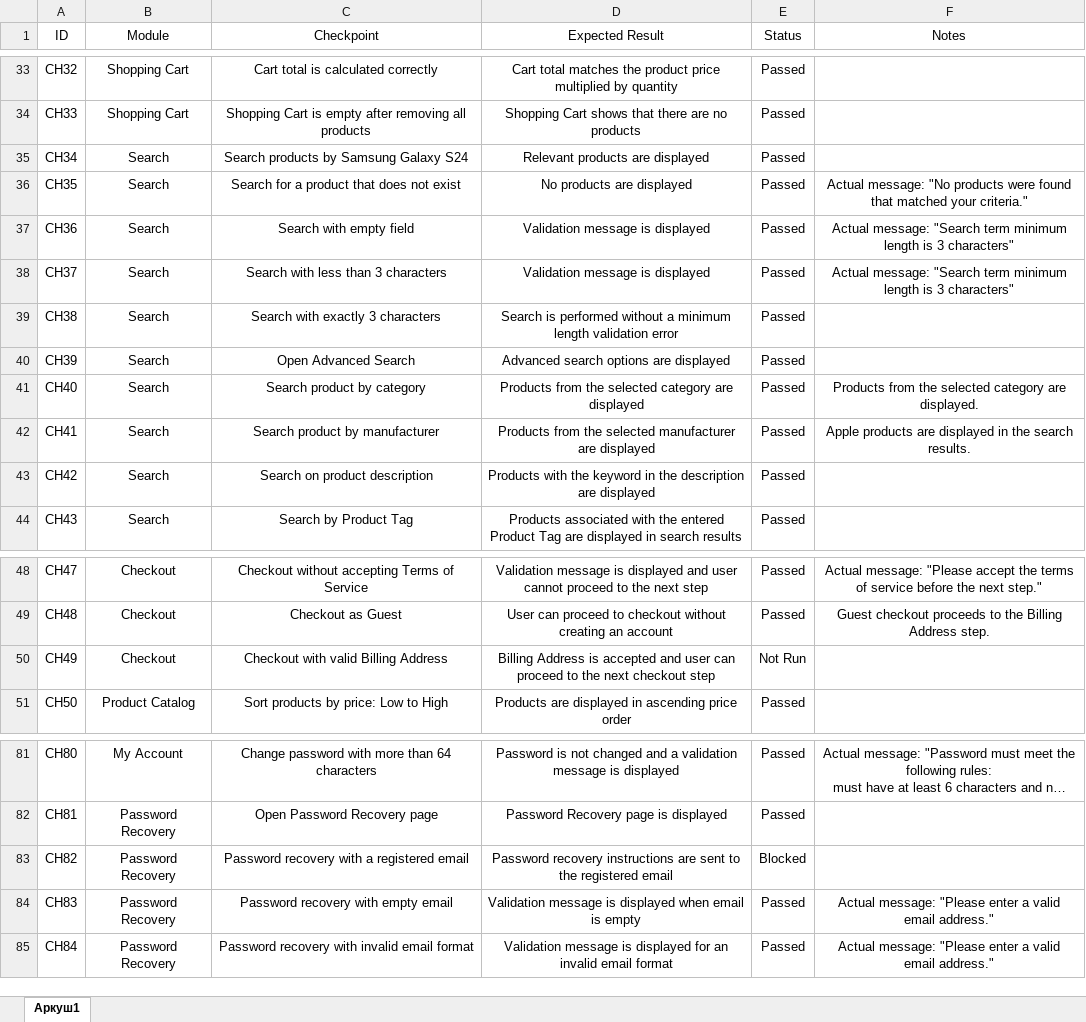
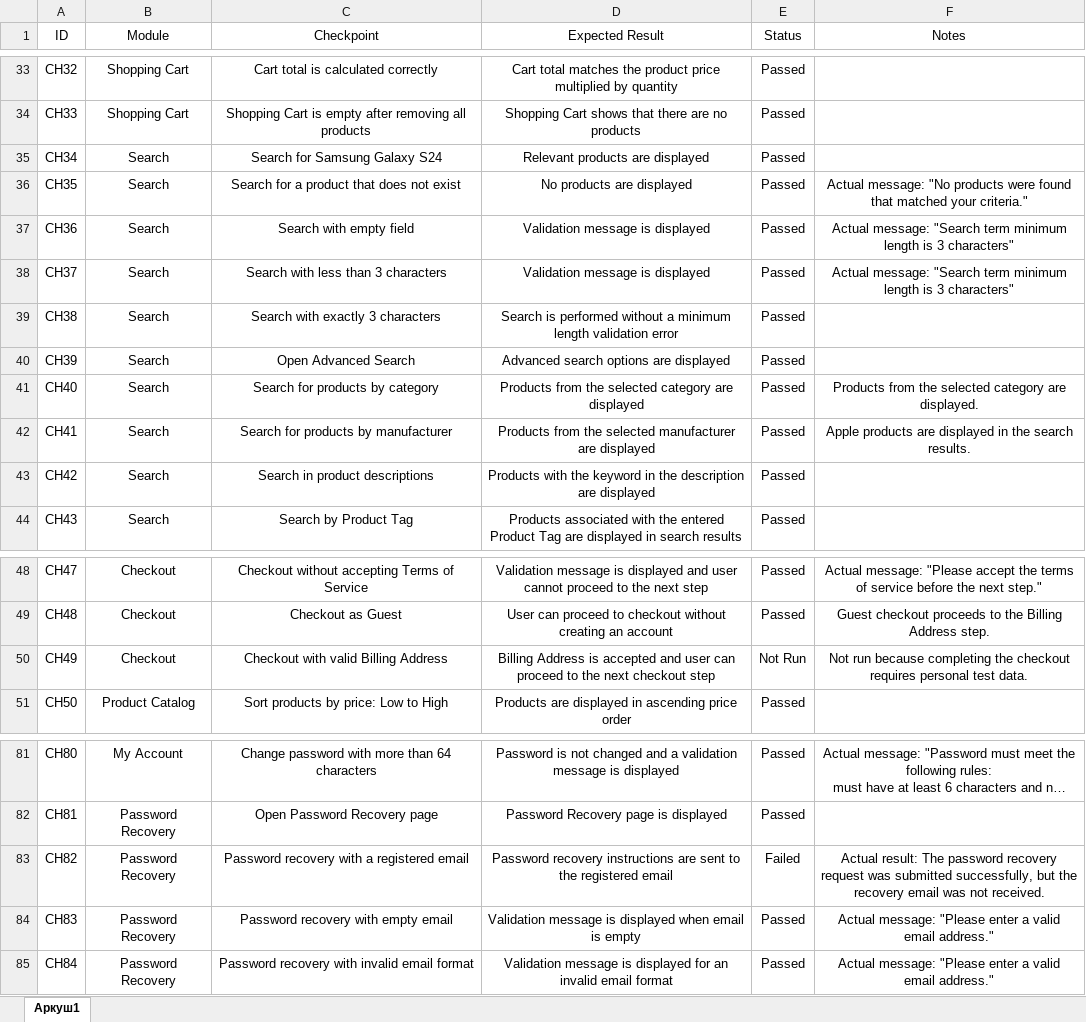
Before and after one commit to Kreminets/nopcommerce-manual-testing, an Excel workbook: checklist/Checklist.xlsx, sheet Аркуш1, drawn as a sheet; only a part is shown, gaps mark what is left out; long unchanged cells end in …; values as stored, in another font and other column widths than the file's, no borders; charts and pictures not drawn; the diff names each change by its address in the sheet, - before the commit and + after, or states it on an @@ line.

```diff
--- a/checklist/Checklist.xlsx (sheet Аркуш1)
+++ b/checklist/Checklist.xlsx (sheet Аркуш1)
-C35 (Checkpoint): Search products by Samsung Galaxy S24
+C35 (Checkpoint): Search for Samsung Galaxy S24
-C41 (Checkpoint): Search product by category
+C41 (Checkpoint): Search for products by category
-C42 (Checkpoint): Search product by manufacturer
+C42 (Checkpoint): Search for products by manufacturer
-C43 (Checkpoint): Search on product description
+C43 (Checkpoint): Search in product descriptions
-F50 (Notes): (empty)
+F50 (Notes): Not run because completing the checkout requires personal test data.
-E83 (Status): Blocked
+E83 (Status): Failed
-F83 (Notes): (empty)
+F83 (Notes): Actual result: The password recovery request was submitted successfully, but the recovery email was not received.
```
Also changed, not shown: charts or pictures, bug-reports/Bug_Reports.xlsx, devtools-testing/DevTools_Testing.xlsx, 3 other files.
